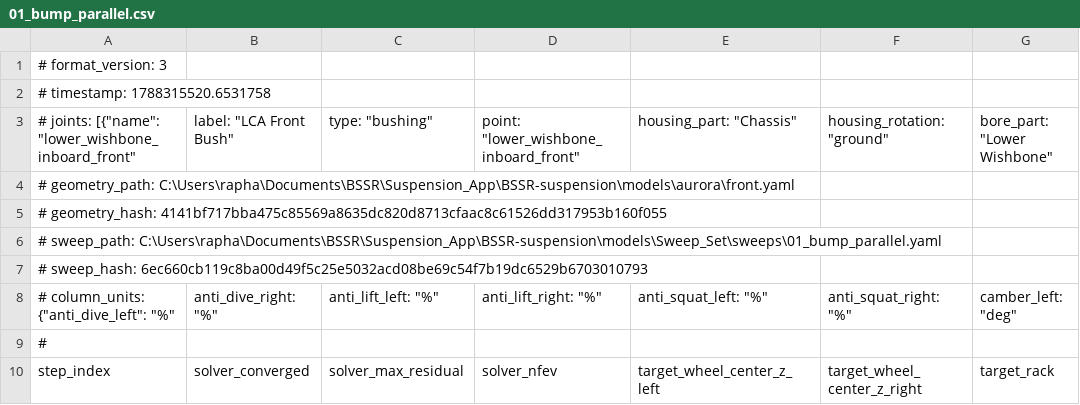
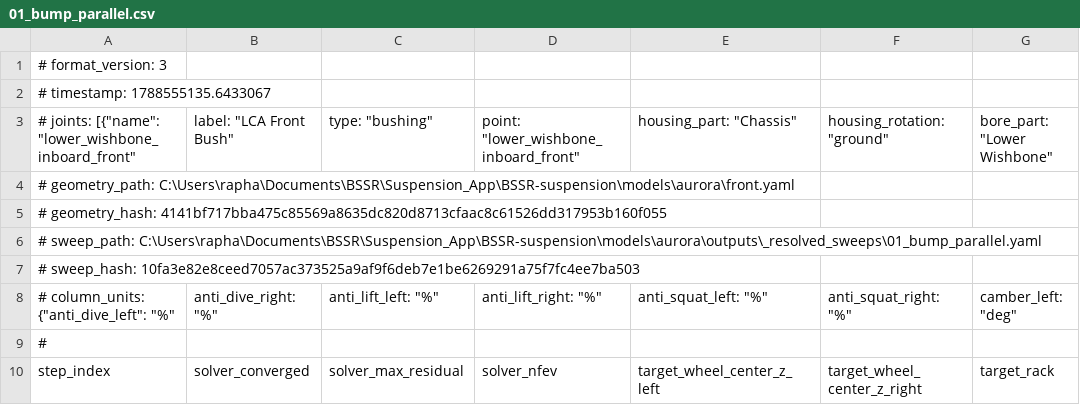
Before and after one commit to Raphael-Larroquette/BSSR-suspension, a CSV file: models/aurora/outputs/01_bump_parallel.csv, drawn as a sheet; only a part is shown; the diff names each change by its address in the sheet, - before the commit and + after, or states it on an @@ line.

Commit message:
Improved report characteristics, plots, and gif to show more usefull information. Added CLI overwrites to a run_all and added a run config with settings for each run. began implementation of Aurora Rear SUS.

```diff
--- a/models/aurora/outputs/01_bump_parallel.csv
+++ b/models/aurora/outputs/01_bump_parallel.csv
-A2: # timestamp: 1788315520.6531758
+A2: # timestamp: 1788555135.6433067
-A6: # sweep_path: C:\Users\rapha\Documents\BSSR\Suspension_App\BSSR-suspension\models\Sweep_Set\sweeps\01_bump_parallel.yaml
+A6: # sweep_path: C:\Users\rapha\Documents\BSSR\Suspension_App\BSSR-suspension\models\aurora\outputs\_resolved_sweeps\01_bump_parallel.yaml
-A7: # sweep_hash: 6ec660cb119c8ba00d49f5c25e5032acd08be69c54f7b19dc6529b6703010793
+A7: # sweep_hash: 10fa3e82e8ceed7057ac373525a9af9f6deb7e1be6269291a75f7fc4ee7ba503
```
Also changed, not shown: models/aurora/outputs/08_damper_stroke.csv, 19 other files.
